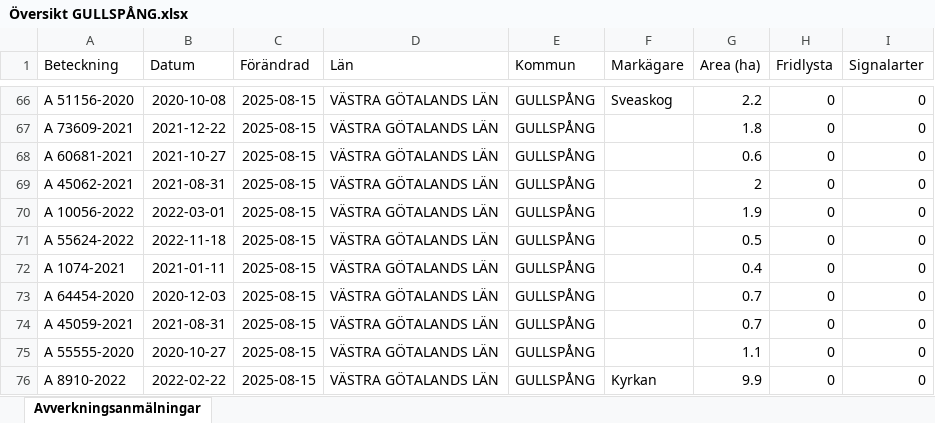
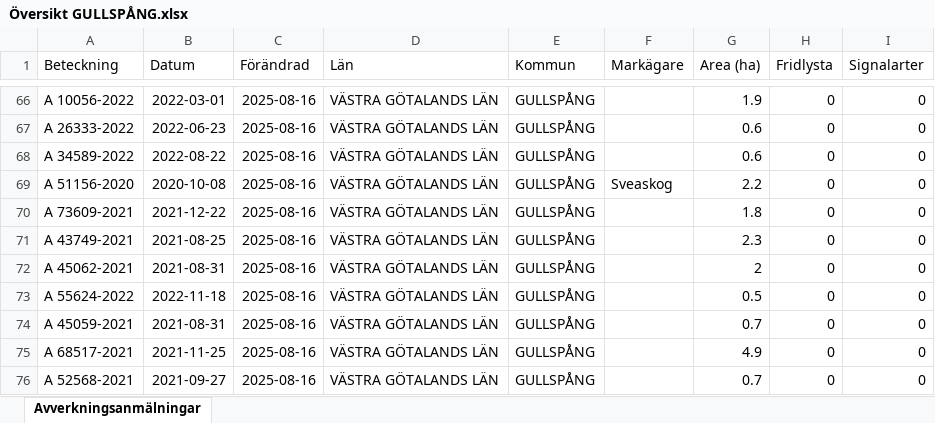
Before and after one commit to klasma/Logging_1447, an Excel workbook: Översikt GULLSPÅNG.xlsx, sheet Avverkningsanmälningar, drawn as a sheet; only a part is shown, gaps mark what is left out; values as stored, in another font and other column widths than the file's, no borders; the diff covers the shown part only; the diff names each change by its address in the sheet, - before the commit and + after, or states it on an @@ line.

```diff
--- a/Översikt GULLSPÅNG.xlsx (sheet Avverkningsanmälningar)
+++ b/Översikt GULLSPÅNG.xlsx (sheet Avverkningsanmälningar)
-A66 (Beteckning): A 51156-2020
+A66 (Beteckning): A 10056-2022
-B66 (Datum): 2020-10-08
+B66 (Datum): 2022-03-01
-C66:C76 (Förändrad): 2025-08-15
+C66:C76 (Förändrad): 2025-08-16
-F66 (Markägare): Sveaskog
+F66 (Markägare): (empty)
-G66 (Area (ha)): 2.2
+G66 (Area (ha)): 1.9
-A67 (Beteckning): A 73609-2021
+A67 (Beteckning): A 26333-2022
-B67 (Datum): 2021-12-22
+B67 (Datum): 2022-06-23
-G67 (Area (ha)): 1.8
+G67 (Area (ha)): 0.6
-A68 (Beteckning): A 60681-2021
+A68 (Beteckning): A 34589-2022
-B68 (Datum): 2021-10-27
+B68 (Datum): 2022-08-22
-A69 (Beteckning): A 45062-2021
+A69 (Beteckning): A 51156-2020
-B69 (Datum): 2021-08-31
+B69 (Datum): 2020-10-08
-F69 (Markägare): (empty)
+F69 (Markägare): Sveaskog
-G69 (Area (ha)): 2
+G69 (Area (ha)): 2.2
-A70 (Beteckning): A 10056-2022
+A70 (Beteckning): A 73609-2021
-B70 (Datum): 2022-03-01
+B70 (Datum): 2021-12-22
-G70 (Area (ha)): 1.9
+G70 (Area (ha)): 1.8
-A71 (Beteckning): A 55624-2022
+A71 (Beteckning): A 43749-2021
-B71 (Datum): 2022-11-18
+B71 (Datum): 2021-08-25
-G71 (Area (ha)): 0.5
+G71 (Area (ha)): 2.3
-A72 (Beteckning): A 1074-2021
+A72 (Beteckning): A 45062-2021
-B72 (Datum): 2021-01-11
+B72 (Datum): 2021-08-31
-G72 (Area (ha)): 0.4
+G72 (Area (ha)): 2
-A73 (Beteckning): A 64454-2020
+A73 (Beteckning): A 55624-2022
-B73 (Datum): 2020-12-03
+B73 (Datum): 2022-11-18
-G73 (Area (ha)): 0.7
+G73 (Area (ha)): 0.5
-A75 (Beteckning): A 55555-2020
+A75 (Beteckning): A 68517-2021
-B75 (Datum): 2020-10-27
+B75 (Datum): 2021-11-25
-G75 (Area (ha)): 1.1
+G75 (Area (ha)): 4.9
-A76 (Beteckning): A 8910-2022
+A76 (Beteckning): A 52568-2021
-B76 (Datum): 2022-02-22
+B76 (Datum): 2021-09-27
-F76 (Markägare): Kyrkan
+F76 (Markägare): (empty)
-G76 (Area (ha)): 9.9
+G76 (Area (ha)): 0.7
```
Also changed, not shown: 977 edited cells elsewhere in this sheet, artfynd/A 12215-2025 artfynd.xlsx, artfynd/A 12709-2025 artfynd.xlsx, 40 other files.
